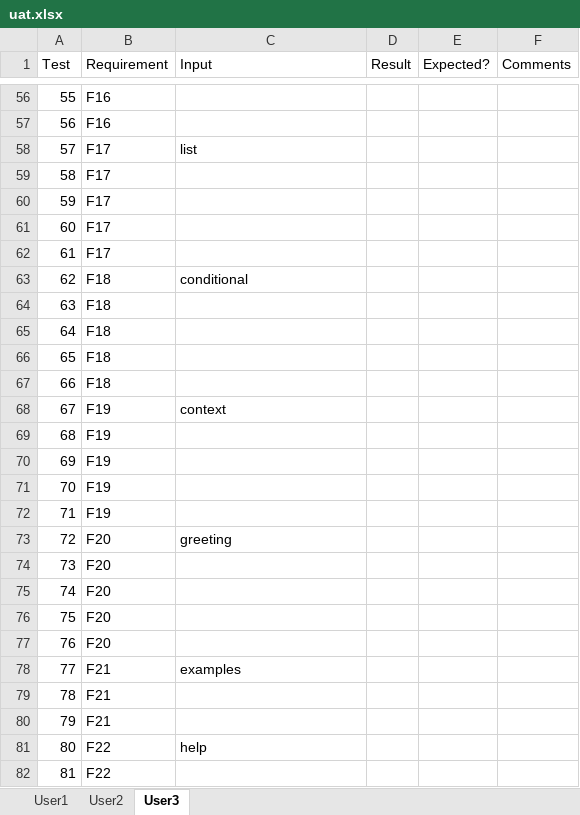
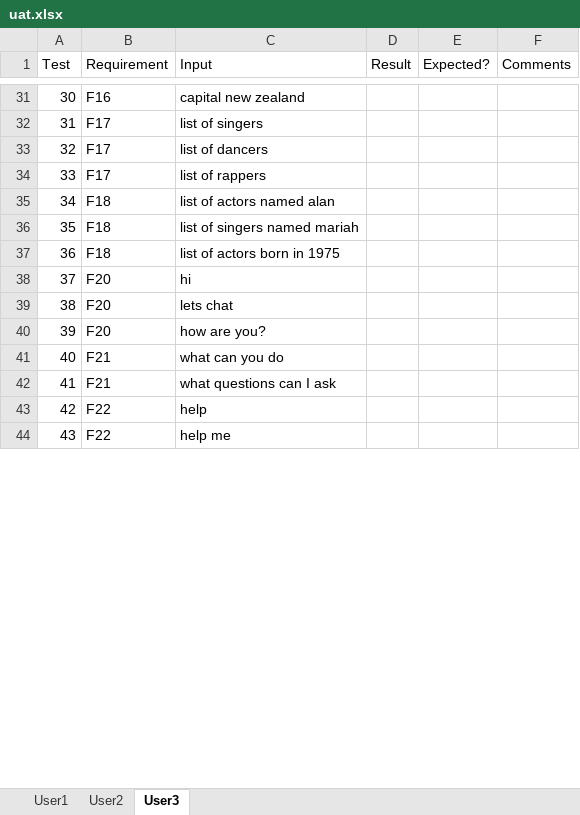
Before and after one commit to awt95/wikibot, an Excel workbook: testing/uat.xlsx, sheet User3, drawn as a sheet; only a part is shown, gaps mark what is left out; values as stored, in another font and other column widths than the file's, no borders; removed rows and columns are numbered as before the commit, all else as after; the diff covers the shown part only; the diff names each change by its address in the sheet, - before the commit and + after, or states it on an @@ line.

Commit message:
uat tests and writeup

```diff
--- a/testing/uat.xlsx (sheet User3)
+++ b/testing/uat.xlsx (sheet User3)
@@ column A (Test) renumbered from row 9 down @@
-C31 (Input): (empty)
+C31 (Input): capital new zealand
-row 57: 56 | F16
-C32 (Input): list
+C32 (Input): list of singers
-C33 (Input): (empty)
+C33 (Input): list of dancers
-C34 (Input): (empty)
+C34 (Input): list of rappers
-row 61: 60 | F17
-row 62: 61 | F17
-C35 (Input): conditional
+C35 (Input): list of actors named alan
-C36 (Input): (empty)
+C36 (Input): list of singers named mariah
-C37 (Input): (empty)
+C37 (Input): list of actors born in 1975
-row 66: 65 | F18
-row 67: 66 | F18
-row 68: 67 | F19 | context
-row 69: 68 | F19
-row 70: 69 | F19
-row 71: 70 | F19
-row 72: 71 | F19
-C38 (Input): greeting
+C38 (Input): hi
-C39 (Input): (empty)
+C39 (Input): lets chat
-C40 (Input): (empty)
+C40 (Input): how are you?
-row 76: 75 | F20
-row 77: 76 | F20
-C41 (Input): examples
+C41 (Input): what can you do
-C42 (Input): (empty)
+C42 (Input): what questions can I ask
-row 80: 79 | F21
-C44 (Input): (empty)
+C44 (Input): help me
```
Also changed, not shown: 25 removed rows and 30 edited cells elsewhere in this sheet, sheet User1, sheet User2, 26 other files.
